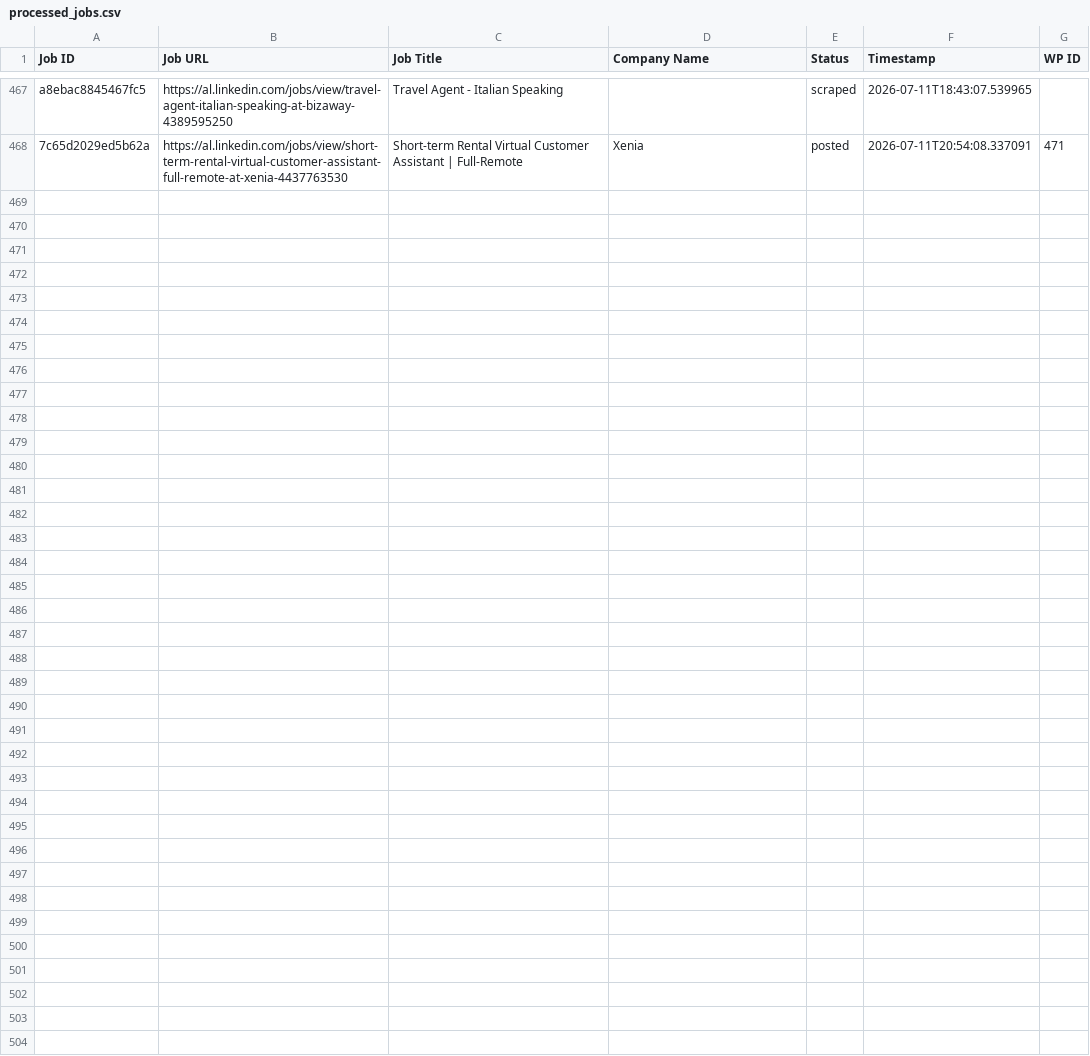
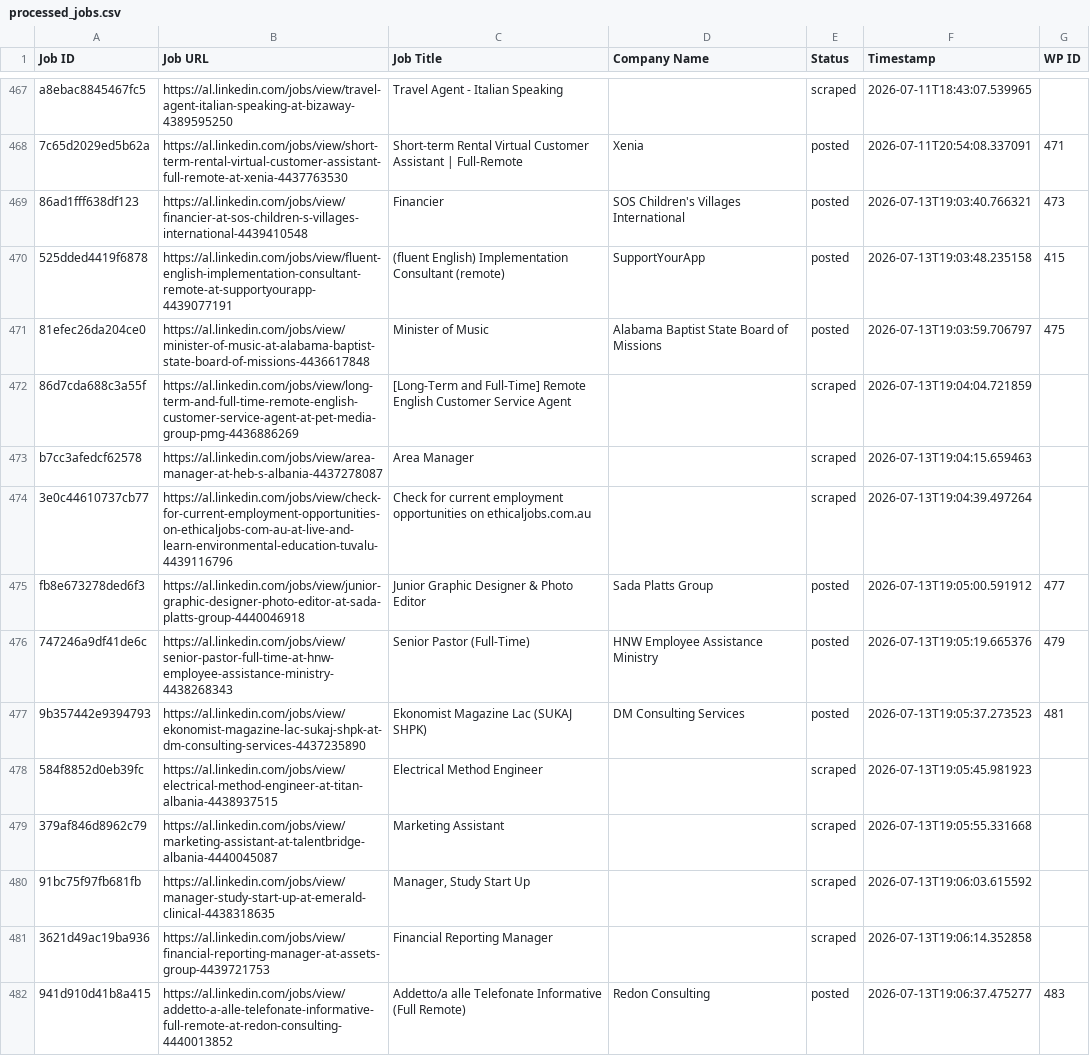
Before and after one commit to vindoky/al, a CSV file: processed_jobs.csv, drawn as a sheet; only a part is shown, gaps mark what is left out; the diff covers the shown part only; the diff names each change by its address in the sheet, - before the commit and + after, or states it on an @@ line.

```diff
--- a/processed_jobs.csv
+++ b/processed_jobs.csv
+row 469: 86ad1fff638df123 | https://al.linkedin.com/jobs/view/financier-at-sos-children-s-villages-international-4439410548 | Financier | SOS Children's Villages International | posted | 2026-07-13T19:03:40.766321 | 473
+row 470: 525dded4419f6878 | https://al.linkedin.com/jobs/view/fluent-english-implementation-consultant-remote-at-supportyourapp-4439077191 | (fluent English) Implementation Consultant (remote) | SupportYourApp | posted | 2026-07-13T19:03:48.235158 | 415
+row 471: 81efec26da204ce0 | https://al.linkedin.com/jobs/view/minister-of-music-at-alabama-baptist-state-board-of-missions-4436617848 | Minister of Music | Alabama Baptist State Board of Missions | posted | 2026-07-13T19:03:59.706797 | 475
+row 472: 86d7cda688c3a55f | https://al.linkedin.com/jobs/view/long-term-and-full-time-remote-english-customer-service-agent-at-pet-media-group-pmg-4436886269 | [Long-Term and Full-Time] Remote English Customer Service Agent |  | scraped | 2026-07-13T19:04:04.721859
+row 473: b7cc3afedcf62578 | https://al.linkedin.com/jobs/view/area-manager-at-heb-s-albania-4437278087 | Area Manager |  | scraped | 2026-07-13T19:04:15.659463
+row 474: 3e0c44610737cb77 | https://al.linkedin.com/jobs/view/check-for-current-employment-opportunities-on-ethicaljobs-com-au-at-live-and-learn-environmental-education-tuvalu-4439116796 | Check for current employment opportunities on ethicaljobs.com.au |  | scraped | 2026-07-13T19:04:39.497264
+row 475: fb8e673278ded6f3 | https://al.linkedin.com/jobs/view/junior-graphic-designer-photo-editor-at-sada-platts-group-4440046918 | Junior Graphic Designer & Photo Editor | Sada Platts Group | posted | 2026-07-13T19:05:00.591912 | 477
+row 476: 747246a9df41de6c | https://al.linkedin.com/jobs/view/senior-pastor-full-time-at-hnw-employee-assistance-ministry-4438268343 | Senior Pastor (Full-Time) | HNW Employee Assistance Ministry | posted | 2026-07-13T19:05:19.665376 | 479
+row 477: 9b357442e9394793 | https://al.linkedin.com/jobs/view/ekonomist-magazine-lac-sukaj-shpk-at-dm-consulting-services-4437235890 | Ekonomist Magazine Lac (SUKAJ SHPK) | DM Consulting Services | posted | 2026-07-13T19:05:37.273523 | 481
+row 478: 584f8852d0eb39fc | https://al.linkedin.com/jobs/view/electrical-method-engineer-at-titan-albania-4438937515 | Electrical Method Engineer |  | scraped | 2026-07-13T19:05:45.981923
+row 479: 379af846d8962c79 | https://al.linkedin.com/jobs/view/marketing-assistant-at-talentbridge-albania-4440045087 | Marketing Assistant |  | scraped | 2026-07-13T19:05:55.331668
+row 480: 91bc75f97fb681fb | https://al.linkedin.com/jobs/view/manager-study-start-up-at-emerald-clinical-4438318635 | Manager, Study Start Up |  | scraped | 2026-07-13T19:06:03.615592
+row 481: 3621d49ac19ba936 | https://al.linkedin.com/jobs/view/financial-reporting-manager-at-assets-group-4439721753 | Financial Reporting Manager |  | scraped | 2026-07-13T19:06:14.352858
+row 482: 941d910d41b8a415 | https://al.linkedin.com/jobs/view/addetto-a-alle-telefonate-informative-full-remote-at-redon-consulting-4440013852 | Addetto/a alle Telefonate Informative (Full Remote) | Redon Consulting | posted | 2026-07-13T19:06:37.475277 | 483
```
Also changed, not shown: 13 added rows elsewhere in this file.
